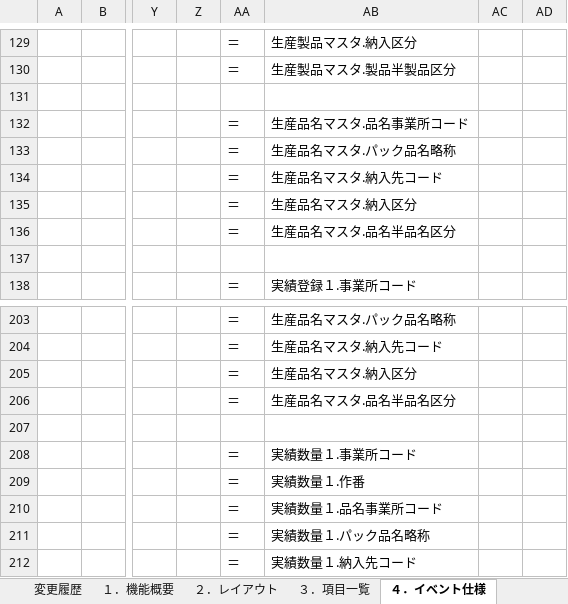
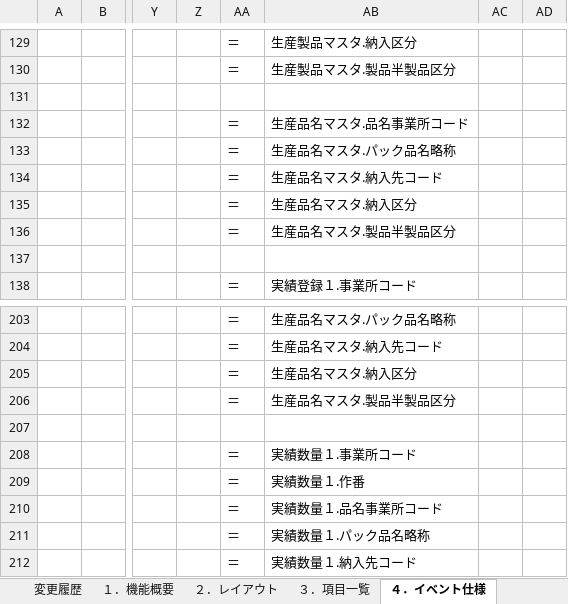
Before and after one commit to LeviDlflu/backdoor, an Excel workbook: 01_基本設計書/20200220リリース/SC-K13_当日実績参照.xlsx, sheet ４．イベント仕様, drawn as a sheet; only a part is shown, gaps mark what is left out; values as stored, in another font and other column widths than the file's, no borders; the diff names each change by its address in the sheet, - before the commit and + after, or states it on an @@ line.

```diff
--- a/01_基本設計書/20200220リリース/SC-K13_当日実績参照.xlsx (sheet ４．イベント仕様)
+++ b/01_基本設計書/20200220リリース/SC-K13_当日実績参照.xlsx (sheet ４．イベント仕様)
-AB136: 生産品名マスタ.品名半品名区分
+AB136: 生産品名マスタ.製品半製品区分
-AB206: 生産品名マスタ.品名半品名区分
+AB206: 生産品名マスタ.製品半製品区分
```
Also changed, not shown: charts or pictures, 01_基本設計書/20200220リリース/SC-K00A_実績参照メニュー.xlsx, 01_基本設計書/20200220リリース/レイアウト作成一覧.xlsx, 4 other files.
